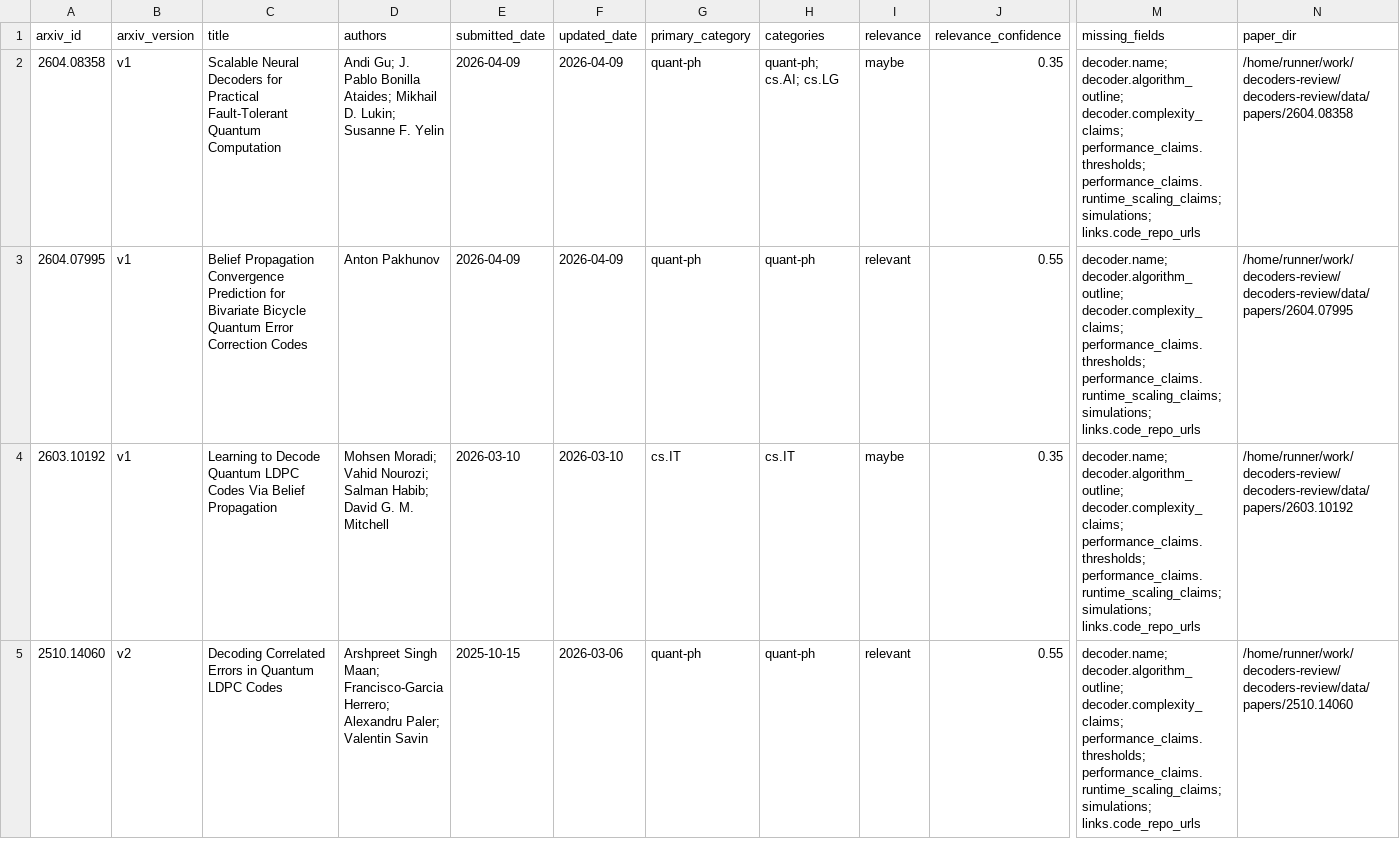
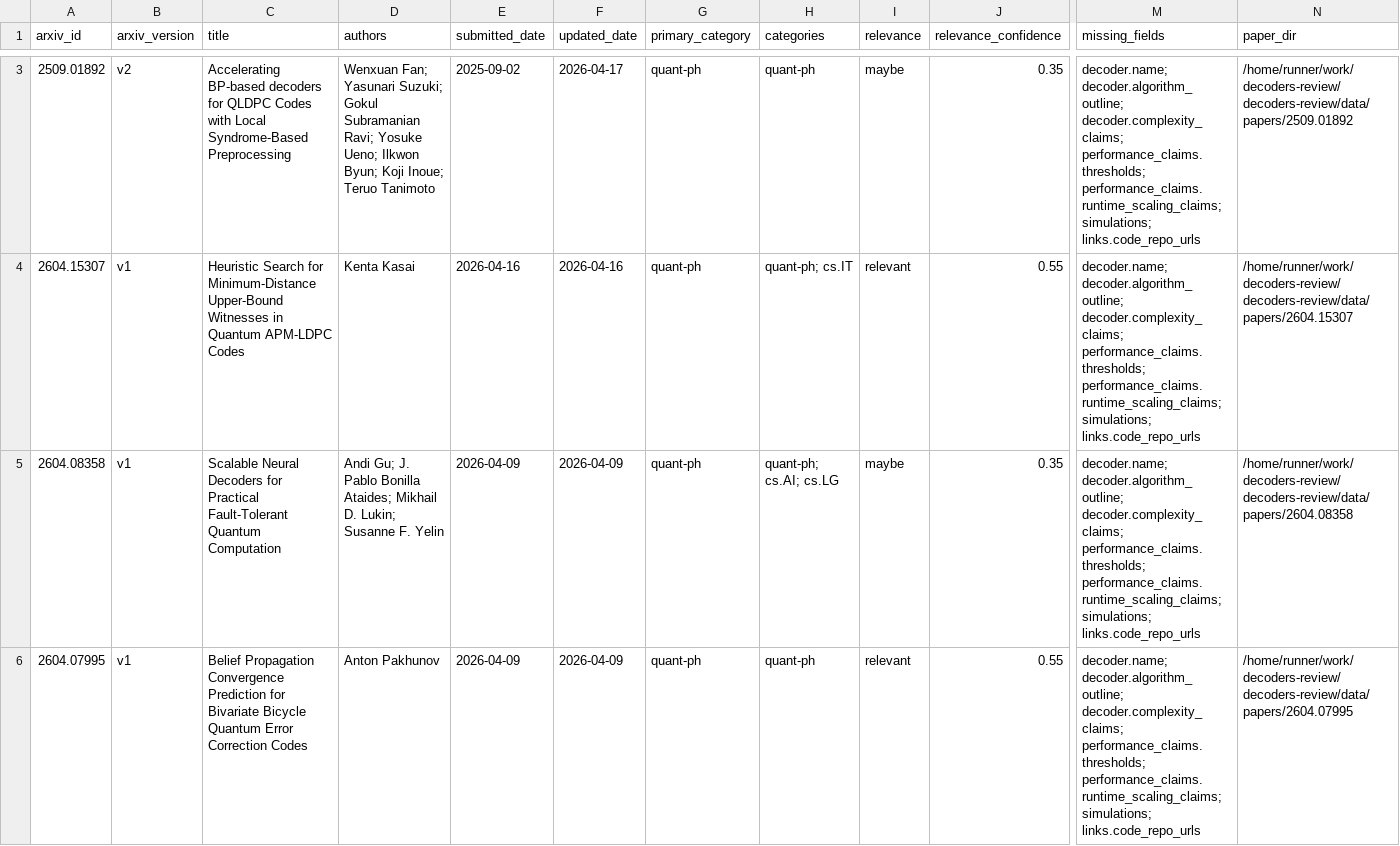
Before and after one commit to aleverrier/decoders-review, a CSV file: data/indexes/index.csv, drawn as a sheet; only a part is shown, gaps mark what is left out; the shorter side is filled out with more unchanged rows; rows hold the shown columns only; the diff covers the shown part only; the diff names each change by its address in the sheet, - before the commit and + after, or states it on an @@ line.

```diff
--- a/data/indexes/index.csv
+++ b/data/indexes/index.csv
+row 3: 2509.01892 | v2 | Accelerating BP-based decoders for QLDPC Codes with Local Syndrome-Based Preprocessing | Wenxuan Fan; Yasunari Suzuki; Gokul Subramanian Ravi; Yosuke Ueno; Ilkwon Byun; Koji Inoue; Teruo Tanimoto | 2025-09-02 | 2026-04-17 | quant-ph | quant-ph | maybe | 0.35 | decoder.name; decoder.algorithm_outline; decoder.complexity_claims; performance_claims.thresholds; performance_claims.runtime_scaling_claims; simulations; links.code_repo_urls | /home/runner/work/decoders-review/decoders-review/data/papers/2509.01892
+row 4: 2604.15307 | v1 | Heuristic Search for Minimum-Distance Upper-Bound Witnesses in Quantum APM-LDPC Codes | Kenta Kasai | 2026-04-16 | 2026-04-16 | quant-ph | quant-ph; cs.IT | relevant | 0.55 | decoder.name; decoder.algorithm_outline; decoder.complexity_claims; performance_claims.thresholds; performance_claims.runtime_scaling_claims; simulations; links.code_repo_urls | /home/runner/work/decoders-review/decoders-review/data/papers/2604.15307
```
Also changed, not shown: 1 added row and 1 removed row elsewhere in this file, 28 other files.
